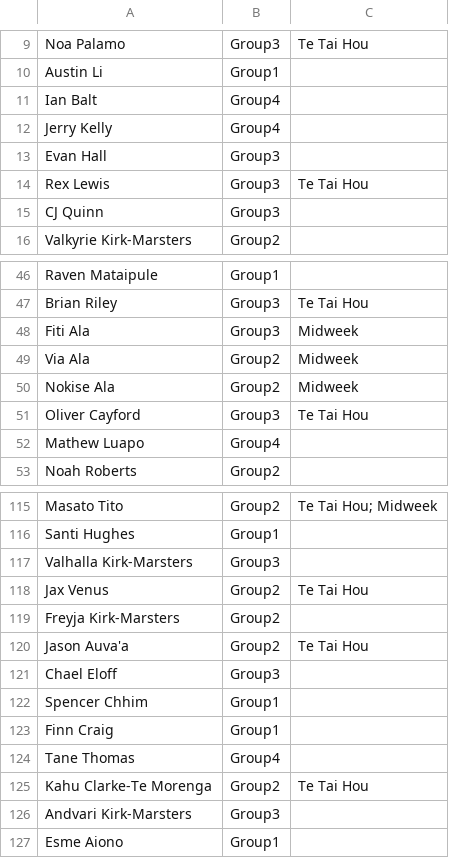
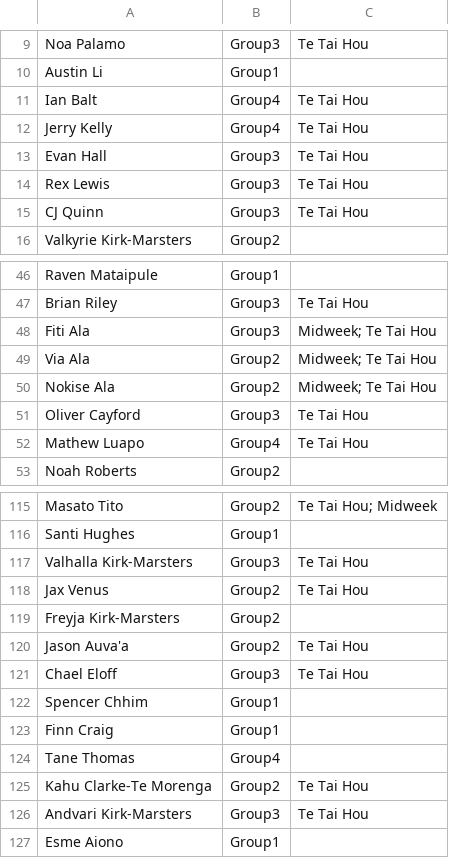
Before and after one commit to limonza/te-tai-hou-teams-2025, a CSV file: Sunday.csv, drawn as a sheet; only a part is shown, gaps mark what is left out; the diff covers the shown part only.

```diff
--- a/Sunday.csv
+++ b/Sunday.csv
@@ -10,7 +10,7 @@ Noa Palamo,Group3,Te Tai Hou
 Austin Li,Group1,
-Ian Balt,Group4,
-Jerry Kelly,Group4,
-Evan Hall,Group3,
+Ian Balt,Group4,Te Tai Hou
+Jerry Kelly,Group4,Te Tai Hou
+Evan Hall,Group3,Te Tai Hou
 Rex Lewis,Group3,Te Tai Hou
-CJ Quinn,Group3,
+CJ Quinn,Group3,Te Tai Hou
 Valkyrie Kirk-Marsters,Group2,
@@ -47,7 +47,7 @@ Raven Mataipule,Group1,
 Brian Riley,Group3,Te Tai Hou
-Fiti Ala,Group3,Midweek
-Via Ala,Group2,Midweek
-Nokise Ala,Group2,Midweek
+Fiti Ala,Group3,Midweek; Te Tai Hou
+Via Ala,Group2,Midweek; Te Tai Hou
+Nokise Ala,Group2,Midweek; Te Tai Hou
 Oliver Cayford,Group3,Te Tai Hou
-Mathew Luapo,Group4,
+Mathew Luapo,Group4,Te Tai Hou
 Noah Roberts,Group2,
@@ -116,3 +116,3 @@ Masato Tito,Group2,Te Tai Hou; Midweek
 Santi Hughes,Group1,
-Valhalla Kirk-Marsters,Group3,
+Valhalla Kirk-Marsters,Group3,Te Tai Hou
 Jax Venus,Group2,Te Tai Hou
@@ -120,3 +120,3 @@ Freyja Kirk-Marsters,Group2,
 Jason Auva'a,Group2,Te Tai Hou
-Chael Eloff,Group3,
+Chael Eloff,Group3,Te Tai Hou
 Spencer Chhim,Group1,
@@ -125,3 +125,3 @@ Tane Thomas,Group4,
 Kahu Clarke-Te Morenga,Group2,Te Tai Hou
-Andvari Kirk-Marsters,Group3,
+Andvari Kirk-Marsters,Group3,Te Tai Hou
 Esme Aiono,Group1,
```
Also changed, not shown: 17 edited cells elsewhere in this file.
